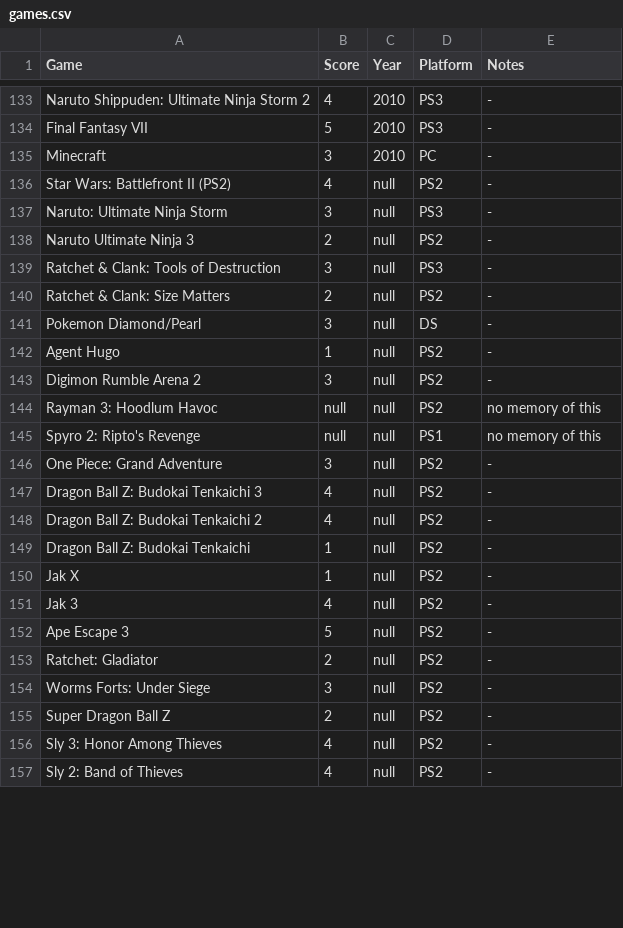
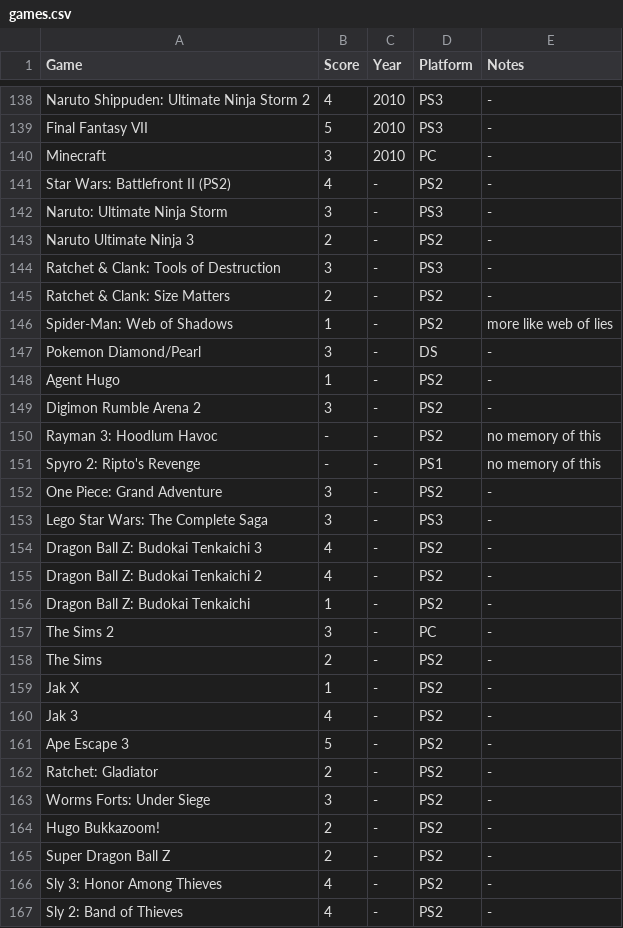
Before and after one commit to MJKagone/Video-game-database-manager, a CSV file: games.csv, drawn as a sheet; only a part is shown, gaps mark what is left out; the diff covers the shown part only.

```diff
--- a/games.csv
+++ b/games.csv
@@ -135,23 +140,28 @@ Final Fantasy VII,5,2010,PS3,-
 Minecraft,3,2010,PC,-
-Star Wars: Battlefront II (PS2),4,null,PS2,-
-Naruto: Ultimate Ninja Storm,3,null,PS3,-
-Naruto Ultimate Ninja 3,2,null,PS2,-
-Ratchet & Clank: Tools of Destruction,3,null,PS3,-
-Ratchet & Clank: Size Matters,2,null,PS2,-
-Pokemon Diamond/Pearl,3,null,DS,-
-Agent Hugo,1,null,PS2,-
-Digimon Rumble Arena 2,3,null,PS2,-
-Rayman 3: Hoodlum Havoc,null,null,PS2,no memory of this
-Spyro 2: Ripto's Revenge,null,null,PS1,no memory of this
-One Piece: Grand Adventure,3,null,PS2,-
-Dragon Ball Z: Budokai Tenkaichi 3,4,null,PS2,-
-Dragon Ball Z: Budokai Tenkaichi 2,4,null,PS2,-
-Dragon Ball Z: Budokai Tenkaichi,1,null,PS2,-
-Jak X,1,null,PS2,-
-Jak 3,4,null,PS2,-
-Ape Escape 3,5,null,PS2,-
-Ratchet: Gladiator,2,null,PS2,-
-Worms Forts: Under Siege,3,null,PS2,-
-Super Dragon Ball Z,2,null,PS2,-
-Sly 3: Honor Among Thieves,4,null,PS2,-
-Sly 2: Band of Thieves,4,null,PS2,-
+Star Wars: Battlefront II (PS2),4,-,PS2,-
+Naruto: Ultimate Ninja Storm,3,-,PS3,-
+Naruto Ultimate Ninja 3,2,-,PS2,-
+Ratchet & Clank: Tools of Destruction,3,-,PS3,-
+Ratchet & Clank: Size Matters,2,-,PS2,-
+Spider-Man: Web of Shadows,1,-,PS2,more like web of lies
+Pokemon Diamond/Pearl,3,-,DS,-
+Agent Hugo,1,-,PS2,-
+Digimon Rumble Arena 2,3,-,PS2,-
+Rayman 3: Hoodlum Havoc,-,-,PS2,no memory of this
+Spyro 2: Ripto's Revenge,-,-,PS1,no memory of this
+One Piece: Grand Adventure,3,-,PS2,-
+Lego Star Wars: The Complete Saga,3,-,PS3,-
+Dragon Ball Z: Budokai Tenkaichi 3,4,-,PS2,-
+Dragon Ball Z: Budokai Tenkaichi 2,4,-,PS2,-
+Dragon Ball Z: Budokai Tenkaichi,1,-,PS2,-
+The Sims 2,3,-,PC,-
+The Sims,2,-,PS2,-
+Jak X,1,-,PS2,-
+Jak 3,4,-,PS2,-
+Ape Escape 3,5,-,PS2,-
+Ratchet: Gladiator,2,-,PS2,-
+Worms Forts: Under Siege,3,-,PS2,-
+Hugo Bukkazoom!,2,-,PS2,-
+Super Dragon Ball Z,2,-,PS2,-
+Sly 3: Honor Among Thieves,4,-,PS2,-
+Sly 2: Band of Thieves,4,-,PS2,-
```
Also changed, not shown: 13 added rows, 2 removed rows and 11 edited cells elsewhere in this file, 7 other files.
